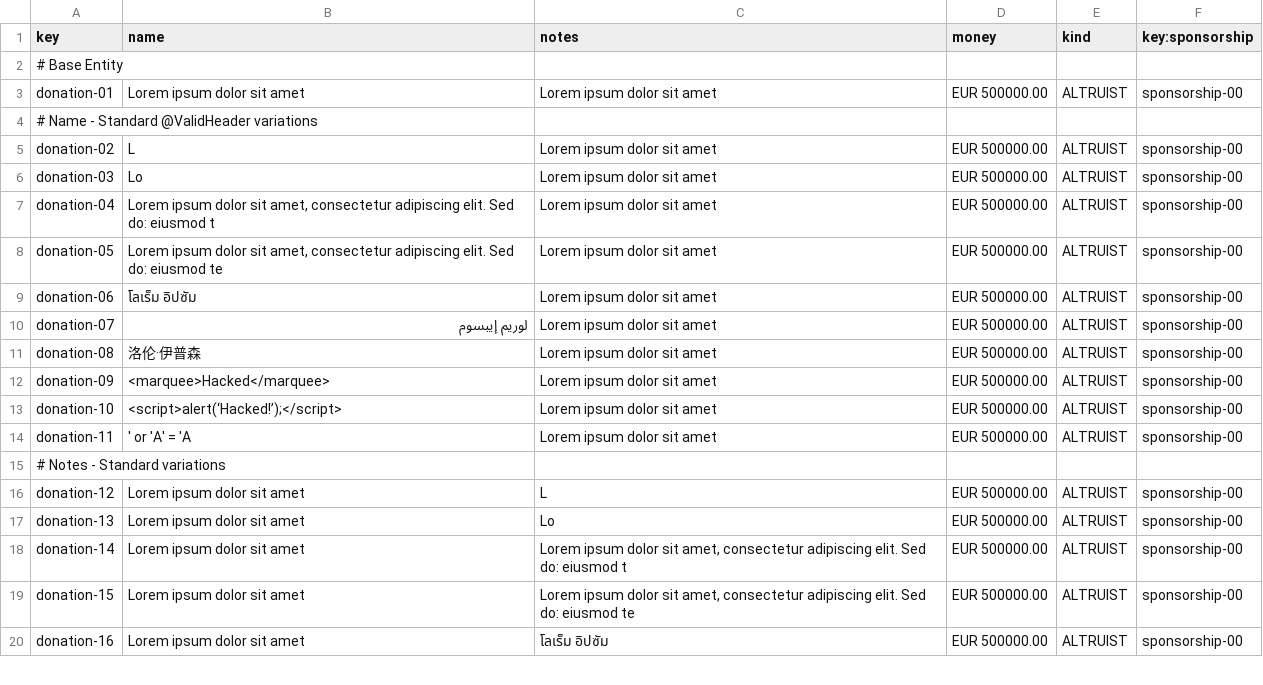
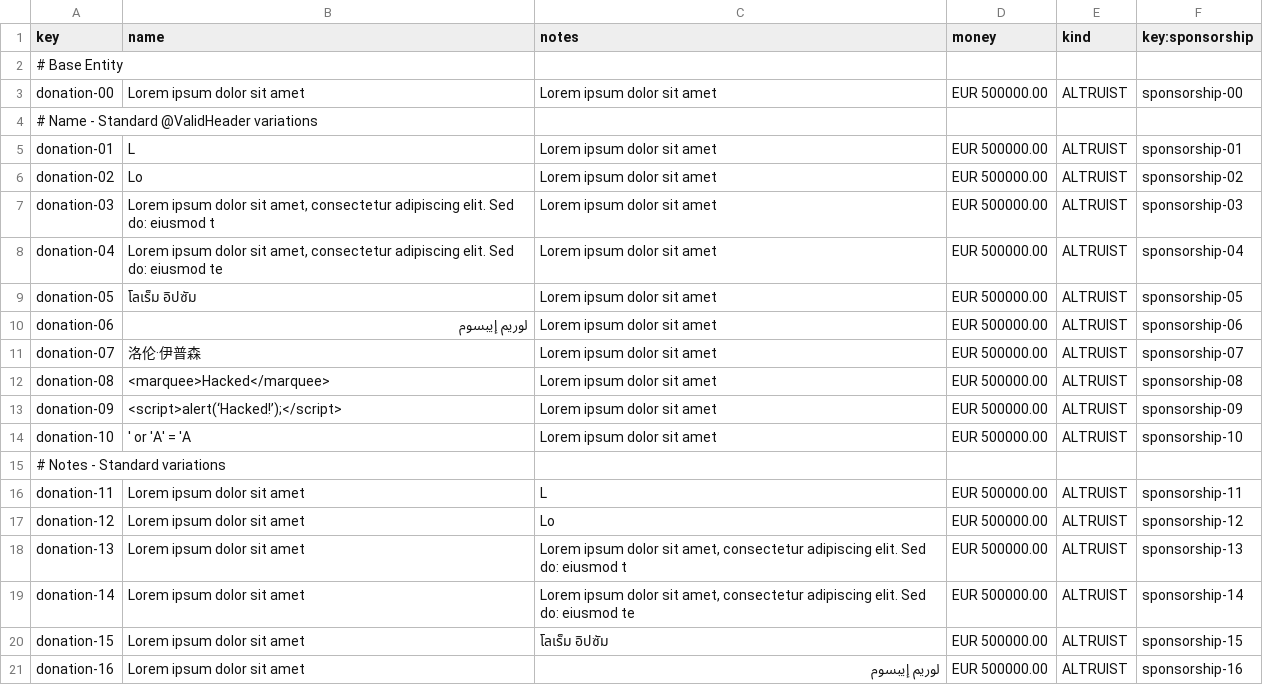
Before and after one commit to jesrammar/Acme-Starters-B, a CSV file: src/main/resources/WEB-INF/data/sample/batch-01/donation.csv, drawn as a sheet; only a part is shown; the diff covers the shown part only.

```diff
--- a/src/main/resources/WEB-INF/data/sample/batch-01/donation.csv
+++ b/src/main/resources/WEB-INF/data/sample/batch-01/donation.csv
@@ -2,19 +2,20 @@ key,name,notes,money,kind,key:sponsorship
 # Base Entity
-donation-01,"Lorem ipsum dolor sit amet","Lorem ipsum dolor sit amet",EUR 500000.00,ALTRUIST,sponsorship-00
+donation-00,"Lorem ipsum dolor sit amet","Lorem ipsum dolor sit amet",EUR 500000.00,ALTRUIST,sponsorship-00
 # Name - Standard @ValidHeader variations
-donation-02,"L","Lorem ipsum dolor sit amet",EUR 500000.00,ALTRUIST,sponsorship-00
-donation-03,"Lo","Lorem ipsum dolor sit amet",EUR 500000.00,ALTRUIST,sponsorship-00
-donation-04,"Lorem ipsum dolor sit amet, consectetur adipiscing elit. Sed do: eiusmod t","Lorem ipsum dolor sit amet",EUR 500000.00,ALTRUIST,sponsorship-00
-donation-05,"Lorem ipsum dolor sit amet, consectetur adipiscing elit. Sed do: eiusmod te","Lorem ipsum dolor sit amet",EUR 500000.00,ALTRUIST,sponsorship-00
-donation-06,"โลเร็ม อิปซัม","Lorem ipsum dolor sit amet",EUR 500000.00,ALTRUIST,sponsorship-00
-donation-07,"لوريم إيبسوم","Lorem ipsum dolor sit amet",EUR 500000.00,ALTRUIST,sponsorship-00
-donation-08,"洛伦·伊普森","Lorem ipsum dolor sit amet",EUR 500000.00,ALTRUIST,sponsorship-00
-donation-09,"<marquee>Hacked</marquee>","Lorem ipsum dolor sit amet",EUR 500000.00,ALTRUIST,sponsorship-00
-donation-10,"<script>alert(‘Hacked!’);</script>","Lorem ipsum dolor sit amet",EUR 500000.00,ALTRUIST,sponsorship-00
-donation-11,"' or 'A' = 'A","Lorem ipsum dolor sit amet",EUR 500000.00,ALTRUIST,sponsorship-00
+donation-01,"L","Lorem ipsum dolor sit amet",EUR 500000.00,ALTRUIST,sponsorship-01
+donation-02,"Lo","Lorem ipsum dolor sit amet",EUR 500000.00,ALTRUIST,sponsorship-02
+donation-03,"Lorem ipsum dolor sit amet, consectetur adipiscing elit. Sed do: eiusmod t","Lorem ipsum dolor sit amet",EUR 500000.00,ALTRUIST,sponsorship-03
+donation-04,"Lorem ipsum dolor sit amet, consectetur adipiscing elit. Sed do: eiusmod te","Lorem ipsum dolor sit amet",EUR 500000.00,ALTRUIST,sponsorship-04
+donation-05,"โลเร็ม อิปซัม","Lorem ipsum dolor sit amet",EUR 500000.00,ALTRUIST,sponsorship-05
+donation-06,"لوريم إيبسوم","Lorem ipsum dolor sit amet",EUR 500000.00,ALTRUIST,sponsorship-06
+donation-07,"洛伦·伊普森","Lorem ipsum dolor sit amet",EUR 500000.00,ALTRUIST,sponsorship-07
+donation-08,"<marquee>Hacked</marquee>","Lorem ipsum dolor sit amet",EUR 500000.00,ALTRUIST,sponsorship-08
+donation-09,"<script>alert(‘Hacked!’);</script>","Lorem ipsum dolor sit amet",EUR 500000.00,ALTRUIST,sponsorship-09
+donation-10,"' or 'A' = 'A","Lorem ipsum dolor sit amet",EUR 500000.00,ALTRUIST,sponsorship-10
 # Notes - Standard variations
-donation-12,"Lorem ipsum dolor sit amet","L",EUR 500000.00,ALTRUIST,sponsorship-00
-donation-13,"Lorem ipsum dolor sit amet","Lo",EUR 500000.00,ALTRUIST,sponsorship-00
-donation-14,"Lorem ipsum dolor sit amet","Lorem ipsum dolor sit amet, consectetur adipiscing elit. Sed do: eiusmod t",EUR 500000.00,ALTRUIST,sponsorship-00
-donation-15,"Lorem ipsum dolor sit amet","Lorem ipsum dolor sit amet, consectetur adipiscing elit. Sed do: eiusmod te",EUR 500000.00,ALTRUIST,sponsorship-00
-donation-16,"Lorem ipsum dolor sit amet","โลเร็ม อิปซัม",EUR 500000.00,ALTRUIST,sponsorship-00
+donation-11,"Lorem ipsum dolor sit amet","L",EUR 500000.00,ALTRUIST,sponsorship-11
+donation-12,"Lorem ipsum dolor sit amet","Lo",EUR 500000.00,ALTRUIST,sponsorship-12
+donation-13,"Lorem ipsum dolor sit amet","Lorem ipsum dolor sit amet, consectetur adipiscing elit. Sed do: eiusmod t",EUR 500000.00,ALTRUIST,sponsorship-13
+donation-14,"Lorem ipsum dolor sit amet","Lorem ipsum dolor sit amet, consectetur adipiscing elit. Sed do: eiusmod te",EUR 500000.00,ALTRUIST,sponsorship-14
+donation-15,"Lorem ipsum dolor sit amet","โลเร็ม อิปซัม",EUR 500000.00,ALTRUIST,sponsorship-15
+donation-16,"Lorem ipsum dolor sit amet","لوريم إيبسوم",EUR 500000.00,ALTRUIST,sponsorship-16
```
Also changed, not shown: 2 added rows, 3 removed rows and 20 edited cells elsewhere in this file, 9 other files.
